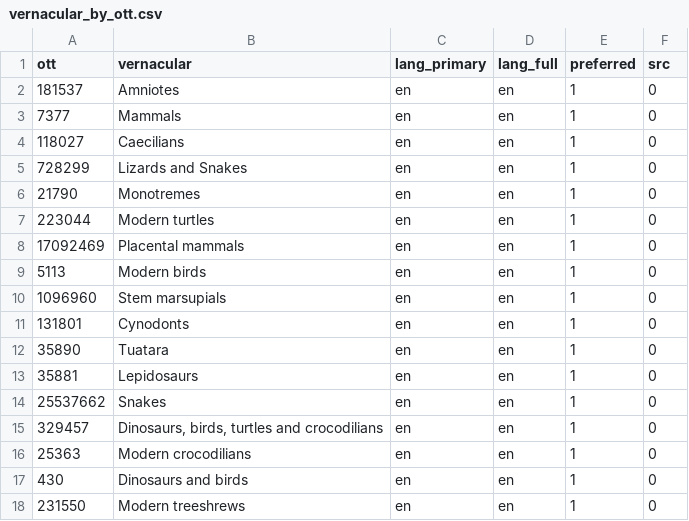
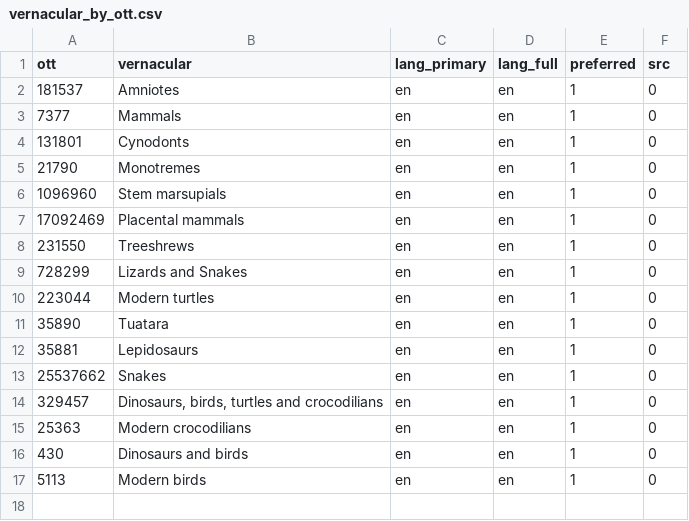
Before and after one commit to OneZoom/tree-build, a CSV file: data/OZTreeBuild/Amniota/vernacular_by_ott.csv, drawn as a sheet.

Commit message:
Update vernacular csv

```diff
--- a/data/OZTreeBuild/Amniota/vernacular_by_ott.csv
+++ b/data/OZTreeBuild/Amniota/vernacular_by_ott.csv
@@ -3,10 +3,9 @@ ott,vernacular,lang_primary,lang_full,preferred,src
 7377,Mammals,en,en,1,0
-118027,Caecilians,en,en,1,0
+131801,Cynodonts,en,en,1,0
+21790,Monotremes,en,en,1,0
+1096960,"Stem marsupials",en,en,1,0
+17092469,"Placental mammals",en,en,1,0
+231550,"Treeshrews",en,en,1,0
 728299,"Lizards and Snakes",en,en,1,0
-21790,Monotremes,en,en,1,0
 223044,"Modern turtles",en,en,1,0
-17092469,"Placental mammals",en,en,1,0
-5113,"Modern birds",en,en,1,0
-1096960,"Stem marsupials",en,en,1,0
-131801,Cynodonts,en,en,1,0
 35890,Tuatara,en,en,1,0
@@ -17,2 +16,2 @@ ott,vernacular,lang_primary,lang_full,preferred,src
 430,"Dinosaurs and birds",en,en,1,0
-231550,"Modern treeshrews",en,en,1,0
+5113,"Modern birds",en,en,1,0
```
